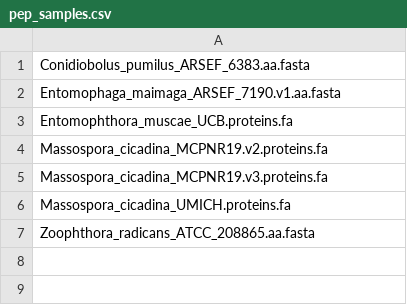
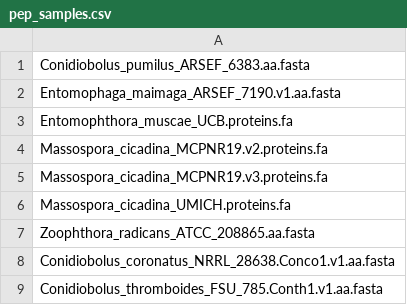
Before and after one commit to zygolife/Emuscae_Comparative, a CSV file: comparative/BUSCO/pep_samples.csv, drawn as a sheet; the diff names each change by its address in the sheet, - before the commit and + after, or states it on an @@ line.

Commit message:
BUSCO results for Conidiobolous

```diff
--- a/comparative/BUSCO/pep_samples.csv
+++ b/comparative/BUSCO/pep_samples.csv
+row 8: Conidiobolus_coronatus_NRRL_28638.Conco1.v1.aa.fasta
+row 9: Conidiobolus_thromboides_FSU_785.Conth1.v1.aa.fasta
```
Also changed, not shown: comparative/BUSCO/samples.csv, 6 other files.
